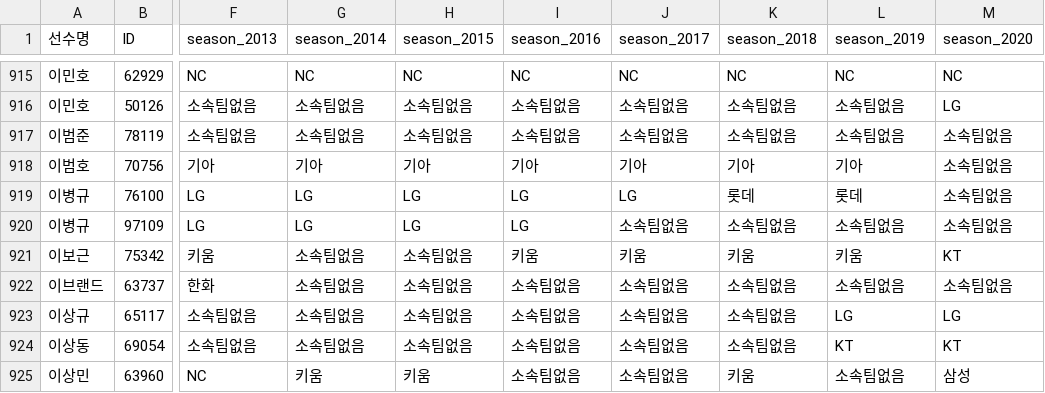
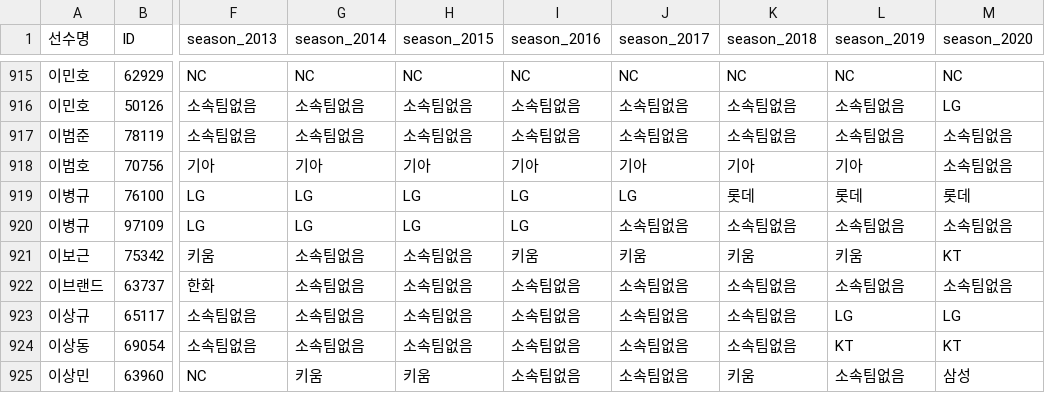
Before and after one commit to LOPES-HUFS/Data_Wrangling_for_KBO, a CSV file: data/player_info_list.csv, drawn as a sheet; only a part is shown, gaps mark what is left out; the diff names each change by its address in the sheet, - before the commit and + after, or states it on an @@ line.

Commit message:
선수 리스트 업데이트

```diff
--- a/data/player_info_list.csv
+++ b/data/player_info_list.csv
-M919 (season_2020): 소속팀없음
+M919 (season_2020): 롯데
```
